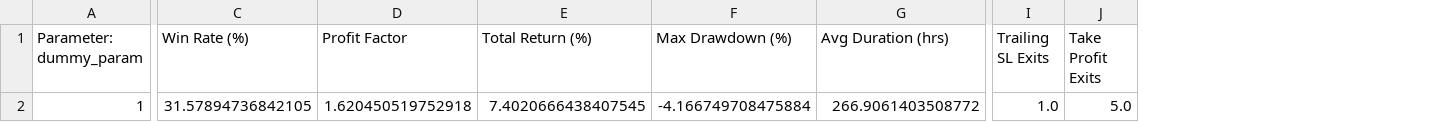
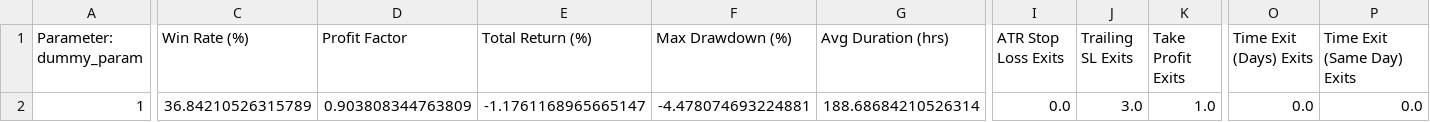
Before and after one commit to ksingla-GL/Backtesting_Engine, a CSV file: Results/results_FedRelief.csv, drawn as a sheet; only a part is shown, gaps mark what is left out; addresses are those after the commit; the diff covers the shown part only; the diff names each change by its address in the sheet, - before the commit and + after, or states it on an @@ line.

```diff
--- a/Results/results_FedRelief.csv
+++ b/Results/results_FedRelief.csv
+column I (ATR Stop Loss Exits), row 2: 0.0
+column O (Time Exit (Days) Exits), row 2: 0.0
+column P (Time Exit (Same Day) Exits), row 2: 0.0
-C2 (Win Rate (%)): 31.57894736842105
+C2 (Win Rate (%)): 36.84210526315789
-D2 (Profit Factor): 1.620450519752918
+D2 (Profit Factor): 0.903808344763809
-E2 (Total Return (%)): 7.4020666438407545
+E2 (Total Return (%)): -1.1761168965665147
-F2 (Max Drawdown (%)): -4.166749708475884
+F2 (Max Drawdown (%)): -4.478074693224881
-G2 (Avg Duration (hrs)): 266.9061403508772
+G2 (Avg Duration (hrs)): 188.68684210526314
-J2 (Trailing SL Exits): 1.0
+J2 (Trailing SL Exits): 3.0
-K2 (Take Profit Exits): 5.0
+K2 (Take Profit Exits): 1.0
```
Also changed, not shown: 1 edited cell elsewhere in this file, Results/results_MomentumPlay.csv, Results/results_QuickPanicES_11of12.csv, 40 other files.
